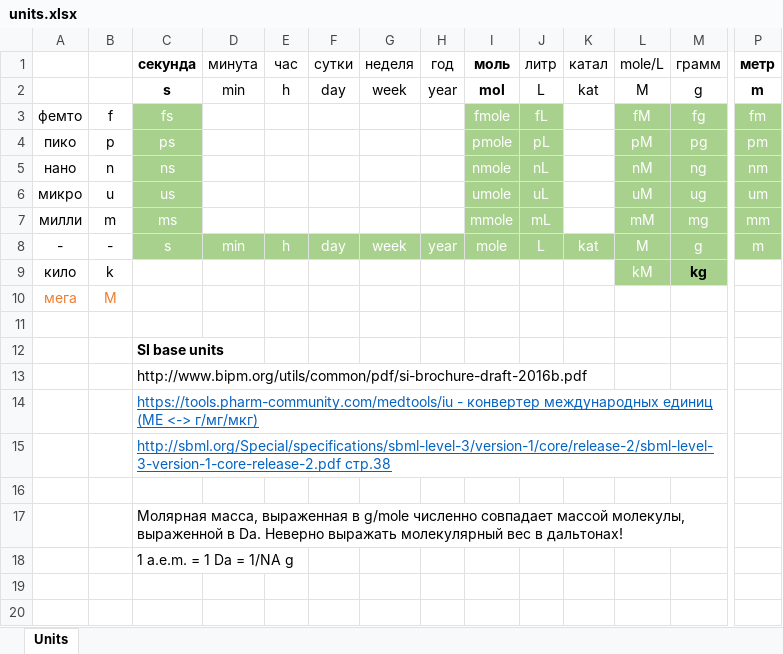
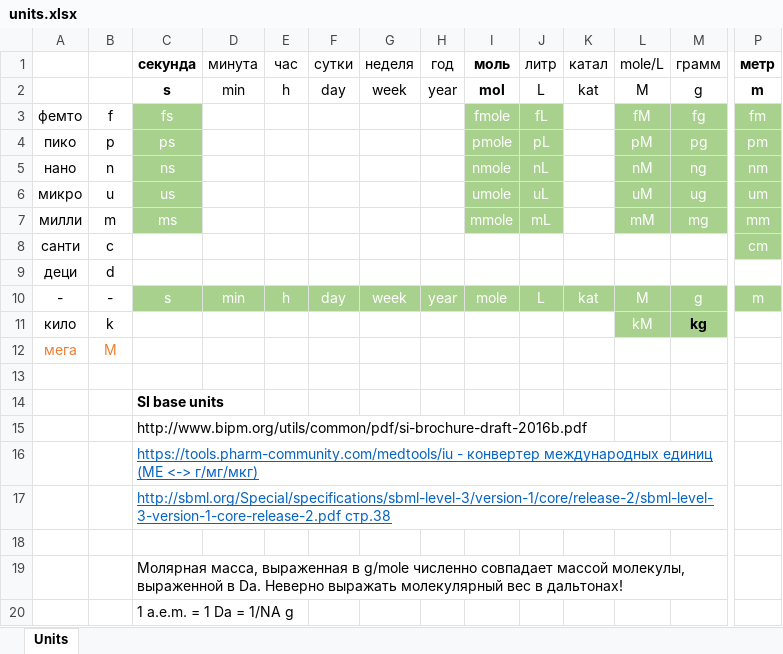
Before and after one commit to insysbio/units-parser, an Excel workbook: docs/units.xlsx, sheet Units, drawn as a sheet; only a part is shown, gaps mark what is left out; values as stored, in another font and other column widths than the file's, no borders; rows hold the shown columns only; the diff names each change by its address in the sheet, - before the commit and + after, or states it on an @@ line.

```diff
--- a/docs/units.xlsx (sheet Units)
+++ b/docs/units.xlsx (sheet Units)
+row 8: санти | с |  |  |  |  |  |  |  |  |  |  |  | cm
+row 9: деци | d
```
Also changed, not shown: 1 other file.
